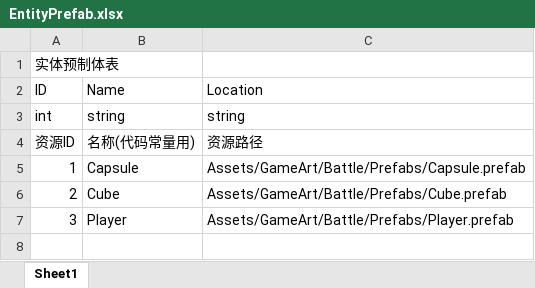
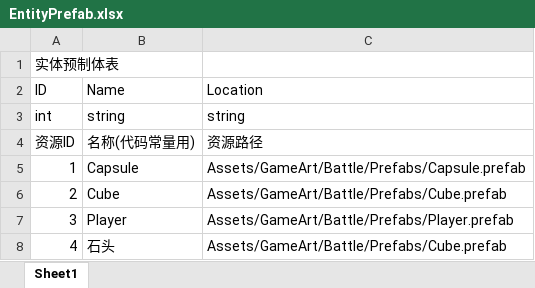
Before and after one commit to badApple001/GameConfigs, an Excel workbook: Data/EntityPrefab.xlsx, sheet Sheet1, drawn as a sheet; values as stored, in another font and other column widths than the file's, no borders; the diff names each change by its address in the sheet, - before the commit and + after, or states it on an @@ line.

```diff
--- a/Data/EntityPrefab.xlsx (sheet Sheet1)
+++ b/Data/EntityPrefab.xlsx (sheet Sheet1)
+row 8: 4 | 石头 | Assets/GameArt/Battle/Prefabs/Cube.prefab
```
Also changed, not shown: Data/ItemDef.xlsx, 8 other files.
